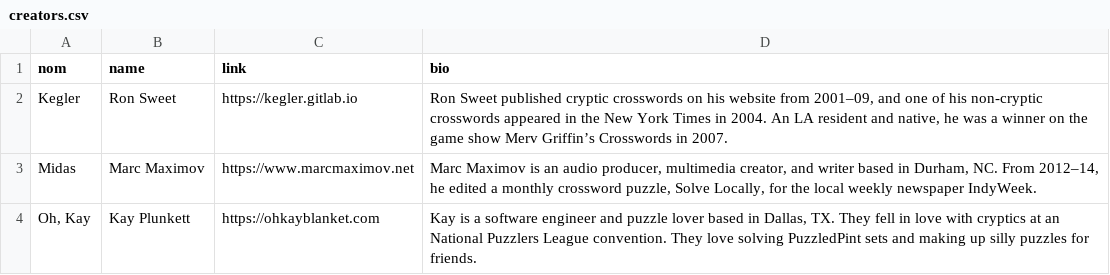
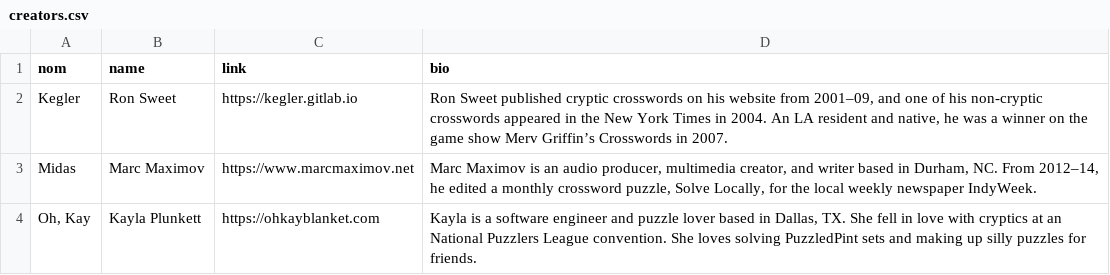
Before and after one commit to oh-kay-blanket/cryptic, a CSV file: src/assets/data/creators.csv, drawn as a sheet.

```diff
--- a/src/assets/data/creators.csv
+++ b/src/assets/data/creators.csv
@@ -3,2 +3,2 @@ Kegler	Ron Sweet	https://kegler.gitlab.io	Ron Sweet published cryptic crosswords
 Midas	Marc Maximov	https://www.marcmaximov.net	Marc Maximov is an audio producer, multimedia creator, and writer based in Durham, NC. From 2012–14, he edited a monthly crossword puzzle, Solve Locally, for the local weekly newspaper IndyWeek.
-Oh, Kay	Kay Plunkett	https://ohkayblanket.com	Kay is a software engineer and puzzle lover based in Dallas, TX. They fell in love with cryptics at an National Puzzlers League convention. They love solving PuzzledPint sets and making up silly puzzles for friends.
+Oh, Kay	Kayla Plunkett	https://ohkayblanket.com	Kayla is a software engineer and puzzle lover based in Dallas, TX. She fell in love with cryptics at an National Puzzlers League convention. She loves solving PuzzledPint sets and making up silly puzzles for friends.
```
Also changed, not shown: 11 other files.
